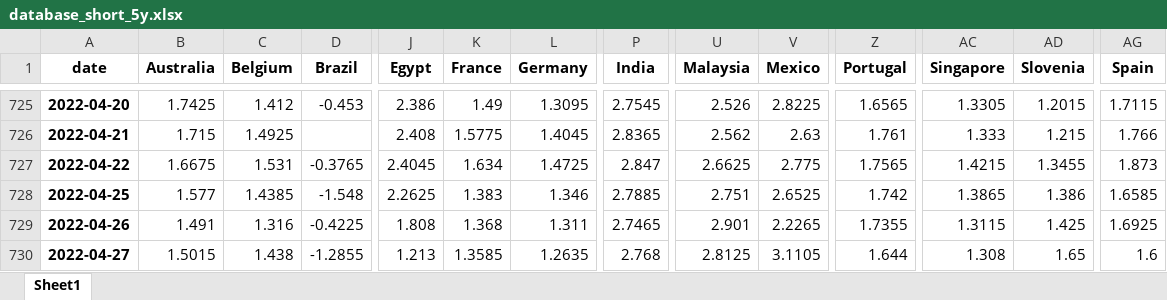
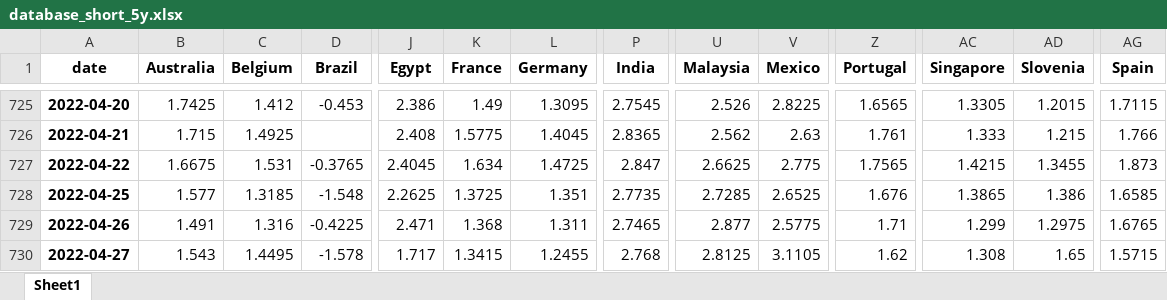
Before and after one commit to cober-data/curvature_database, an Excel workbook: database_short_5y.xlsx, sheet Sheet1, drawn as a sheet; only a part is shown, gaps mark what is left out; values as stored, in another font and other column widths than the file's, no borders; the diff covers the shown part only; the diff names each change by its address in the sheet, - before the commit and + after, or states it on an @@ line.

```diff
--- a/database_short_5y.xlsx (sheet Sheet1)
+++ b/database_short_5y.xlsx (sheet Sheet1)
-C728 (Belgium): 1.4385
+C728 (Belgium): 1.3185
-K728 (France): 1.383
+K728 (France): 1.3725
-L728 (Germany): 1.346
+L728 (Germany): 1.351
-P728 (India): 2.7885
+P728 (India): 2.7735
-U728 (Malaysia): 2.751
+U728 (Malaysia): 2.7285
-Z728 (Portugal): 1.742
+Z728 (Portugal): 1.676
-J729 (Egypt): 1.808
+J729 (Egypt): 2.471
-U729 (Malaysia): 2.901
+U729 (Malaysia): 2.877
-V729 (Mexico): 2.2265
+V729 (Mexico): 2.5775
-Z729 (Portugal): 1.7355
+Z729 (Portugal): 1.71
-AC729 (Singapore): 1.3115
+AC729 (Singapore): 1.299
-AD729 (Slovenia): 1.425
+AD729 (Slovenia): 1.2975
-AG729 (Spain): 1.6925
+AG729 (Spain): 1.6765
-B730 (Australia): 1.5015
+B730 (Australia): 1.543
-C730 (Belgium): 1.438
+C730 (Belgium): 1.4495
-D730 (Brazil): -1.2855
+D730 (Brazil): -1.578
-J730 (Egypt): 1.213
+J730 (Egypt): 1.717
-K730 (France): 1.3585
+K730 (France): 1.3415
-L730 (Germany): 1.2635
+L730 (Germany): 1.2455
-Z730 (Portugal): 1.644
+Z730 (Portugal): 1.62
-AG730 (Spain): 1.6
+AG730 (Spain): 1.5715
```
Also changed, not shown: 1 added row and 21 edited cells elsewhere in this sheet, Bonds_India.xlsx, Bonds_Spain.xlsx, 39 other files.
